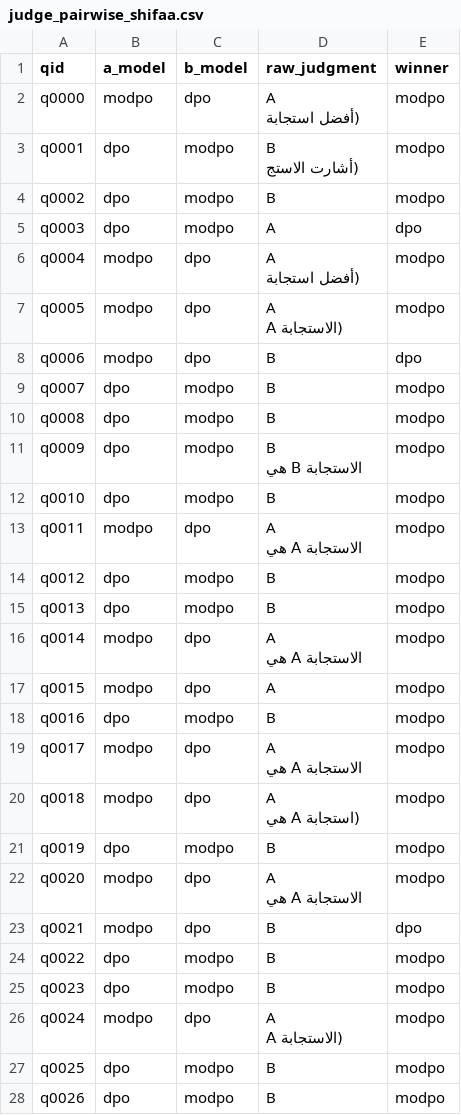
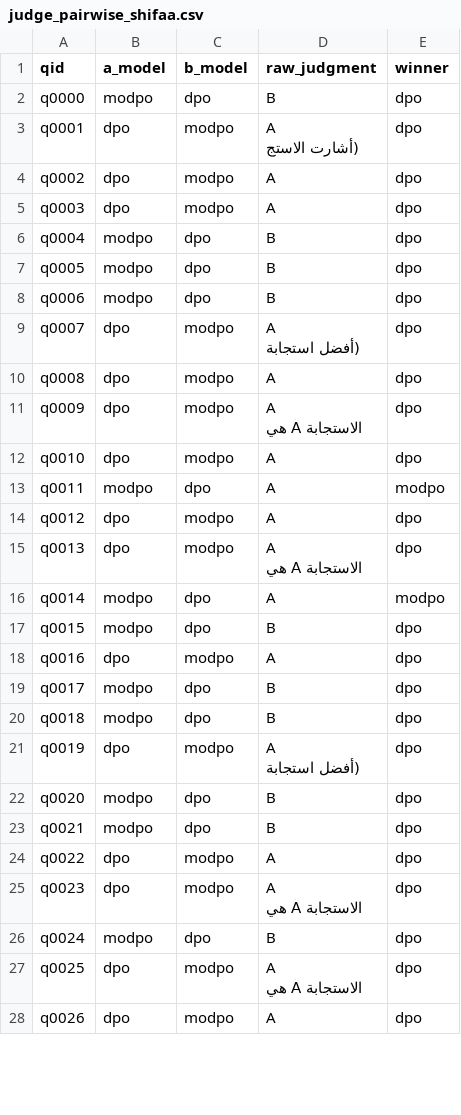
Before and after one commit to fibonacci-2/mh-dpo, a CSV file: results/ex2-modpo/judge_pairwise_shifaa.csv, drawn as a sheet; only a part is shown; the diff covers the shown part only.

```diff
--- a/results/ex2-modpo/judge_pairwise_shifaa.csv
+++ b/results/ex2-modpo/judge_pairwise_shifaa.csv
@@ -1,50 +1,42 @@
 qid,a_model,b_model,raw_judgment,winner
-q0000,modpo,dpo,"A
-
-(أفضل استجابة",modpo
-q0001,dpo,modpo,"B
-
-(أشارت الاستج",modpo
-q0002,dpo,modpo,B,modpo
+q0000,modpo,dpo,B,dpo
+q0001,dpo,modpo,"A
+
+(أشارت الاستج",dpo
+q0002,dpo,modpo,A,dpo
 q0003,dpo,modpo,A,dpo
-q0004,modpo,dpo,"A
-
-(أفضل استجابة",modpo
-q0005,modpo,dpo,"A
-
-(الاستجابة A",modpo
+q0004,modpo,dpo,B,dpo
+q0005,modpo,dpo,B,dpo
 q0006,modpo,dpo,B,dpo
-q0007,dpo,modpo,B,modpo
-q0008,dpo,modpo,B,modpo
-q0009,dpo,modpo,"B
-
-الاستجابة B هي",modpo
-q0010,dpo,modpo,B,modpo
-q0011,modpo,dpo,"A
-
-الاستجابة A هي",modpo
-q0012,dpo,modpo,B,modpo
-q0013,dpo,modpo,B,modpo
-q0014,modpo,dpo,"A
-
-الاستجابة A هي",modpo
-q0015,modpo,dpo,A,modpo
-q0016,dpo,modpo,B,modpo
-q0017,modpo,dpo,"A
-
-الاستجابة A هي",modpo
-q0018,modpo,dpo,"A
-
-(استجابة A هي",modpo
-q0019,dpo,modpo,B,modpo
-q0020,modpo,dpo,"A
-
-الاستجابة A هي",modpo
+q0007,dpo,modpo,"A
+
+(أفضل استجابة",dpo
+q0008,dpo,modpo,A,dpo
+q0009,dpo,modpo,"A
+
+الاستجابة A هي",dpo
+q0010,dpo,modpo,A,dpo
+q0011,modpo,dpo,A,modpo
+q0012,dpo,modpo,A,dpo
+q0013,dpo,modpo,"A
+
+الاستجابة A هي",dpo
+q0014,modpo,dpo,A,modpo
+q0015,modpo,dpo,B,dpo
+q0016,dpo,modpo,A,dpo
+q0017,modpo,dpo,B,dpo
+q0018,modpo,dpo,B,dpo
+q0019,dpo,modpo,"A
+
+(أفضل استجابة",dpo
+q0020,modpo,dpo,B,dpo
 q0021,modpo,dpo,B,dpo
-q0022,dpo,modpo,B,modpo
-q0023,dpo,modpo,B,modpo
-q0024,modpo,dpo,"A
-
-(الاستجابة A",modpo
-q0025,dpo,modpo,B,modpo
-q0026,dpo,modpo,B,modpo
+q0022,dpo,modpo,A,dpo
+q0023,dpo,modpo,"A
+
+الاستجابة A هي",dpo
+q0024,modpo,dpo,B,dpo
+q0025,dpo,modpo,"A
+
+الاستجابة A هي",dpo
+q0026,dpo,modpo,A,dpo
```
Also changed, not shown: 39 edited cells elsewhere in this file, results/ex2-modpo/gen_modpo_shifaa.csv, 41 other files.
